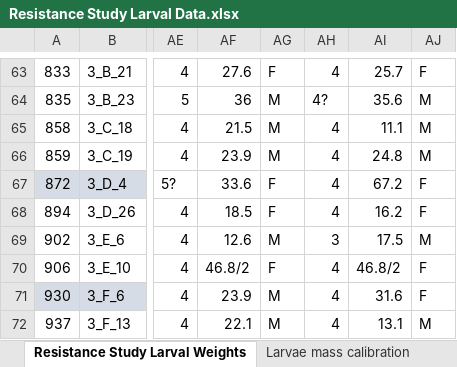
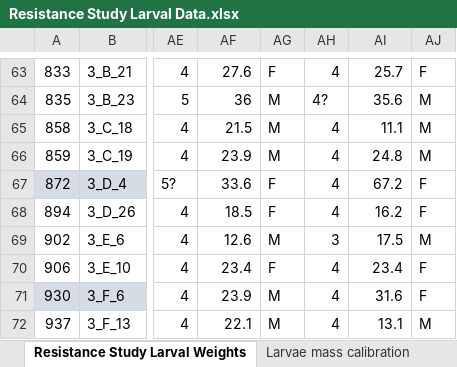
Before and after one commit to morrowcj/aspen-resistance-study, an Excel workbook: data/Resistance_Study/raw-data/Resistance Study Larval Data.xlsx, sheet Resistance Study Larval Weights, drawn as a sheet; only a part is shown, gaps mark what is left out; values as stored, in another font and other column widths than the file's, no borders; charts and pictures not drawn; the diff names each change by its address in the sheet, - before the commit and + after, or states it on an @@ line.

Commit message:
updated data from BOX

```diff
--- a/data/Resistance_Study/raw-data/Resistance Study Larval Data.xlsx (sheet Resistance Study Larval Weights)
+++ b/data/Resistance_Study/raw-data/Resistance Study Larval Data.xlsx (sheet Resistance Study Larval Weights)
-AF70: 46.8/2
+AF70: 23.4
-AI70: 46.8/2
+AI70: 23.4
```
Also changed, not shown: charts or pictures, 3 other files.
